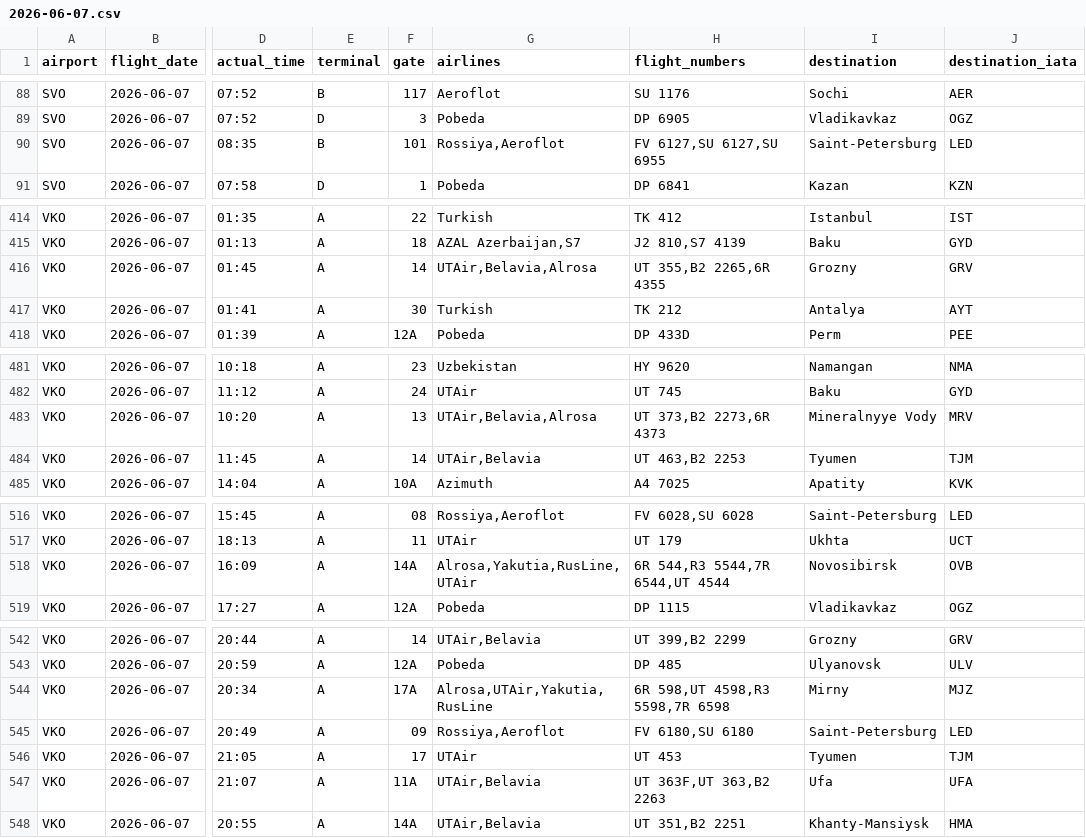
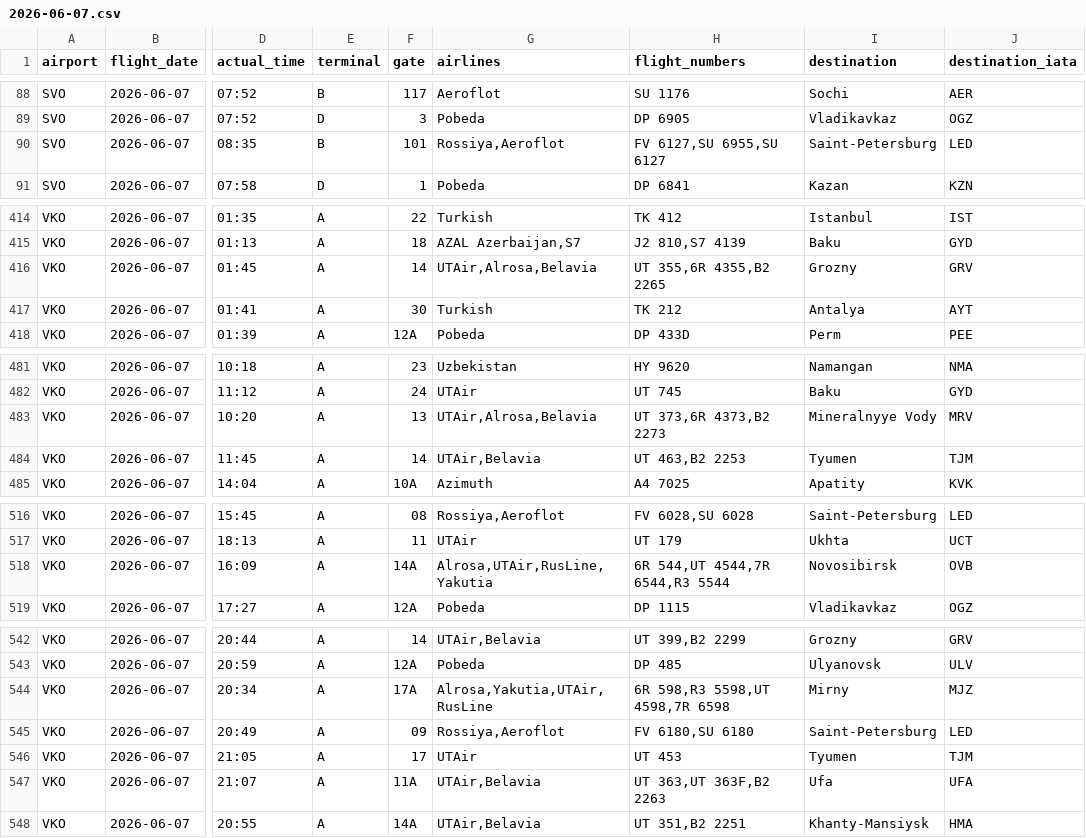
Before and after one commit to vitdmit/moscow-airports-botCLaude, a CSV file: data/daily/2026-06-07.csv, drawn as a sheet; only a part is shown, gaps mark what is left out; the diff names each change by its address in the sheet, - before the commit and + after, or states it on an @@ line.

```diff
--- a/data/daily/2026-06-07.csv
+++ b/data/daily/2026-06-07.csv
-H90 (flight_numbers): FV 6127,SU 6127,SU 6955
+H90 (flight_numbers): FV 6127,SU 6955,SU 6127
-G416 (airlines): UTAir,Belavia,Alrosa
+G416 (airlines): UTAir,Alrosa,Belavia
-H416 (flight_numbers): UT 355,B2 2265,6R 4355
+H416 (flight_numbers): UT 355,6R 4355,B2 2265
-G483 (airlines): UTAir,Belavia,Alrosa
+G483 (airlines): UTAir,Alrosa,Belavia
-H483 (flight_numbers): UT 373,B2 2273,6R 4373
+H483 (flight_numbers): UT 373,6R 4373,B2 2273
-G518 (airlines): Alrosa,Yakutia,RusLine,UTAir
+G518 (airlines): Alrosa,UTAir,RusLine,Yakutia
-H518 (flight_numbers): 6R 544,R3 5544,7R 6544,UT 4544
+H518 (flight_numbers): 6R 544,UT 4544,7R 6544,R3 5544
-G544 (airlines): Alrosa,UTAir,Yakutia,RusLine
+G544 (airlines): Alrosa,Yakutia,UTAir,RusLine
-H544 (flight_numbers): 6R 598,UT 4598,R3 5598,7R 6598
+H544 (flight_numbers): 6R 598,R3 5598,UT 4598,7R 6598
-H547 (flight_numbers): UT 363F,UT 363,B2 2263
+H547 (flight_numbers): UT 363,UT 363F,B2 2263
```
Also changed, not shown: 1 other file.
